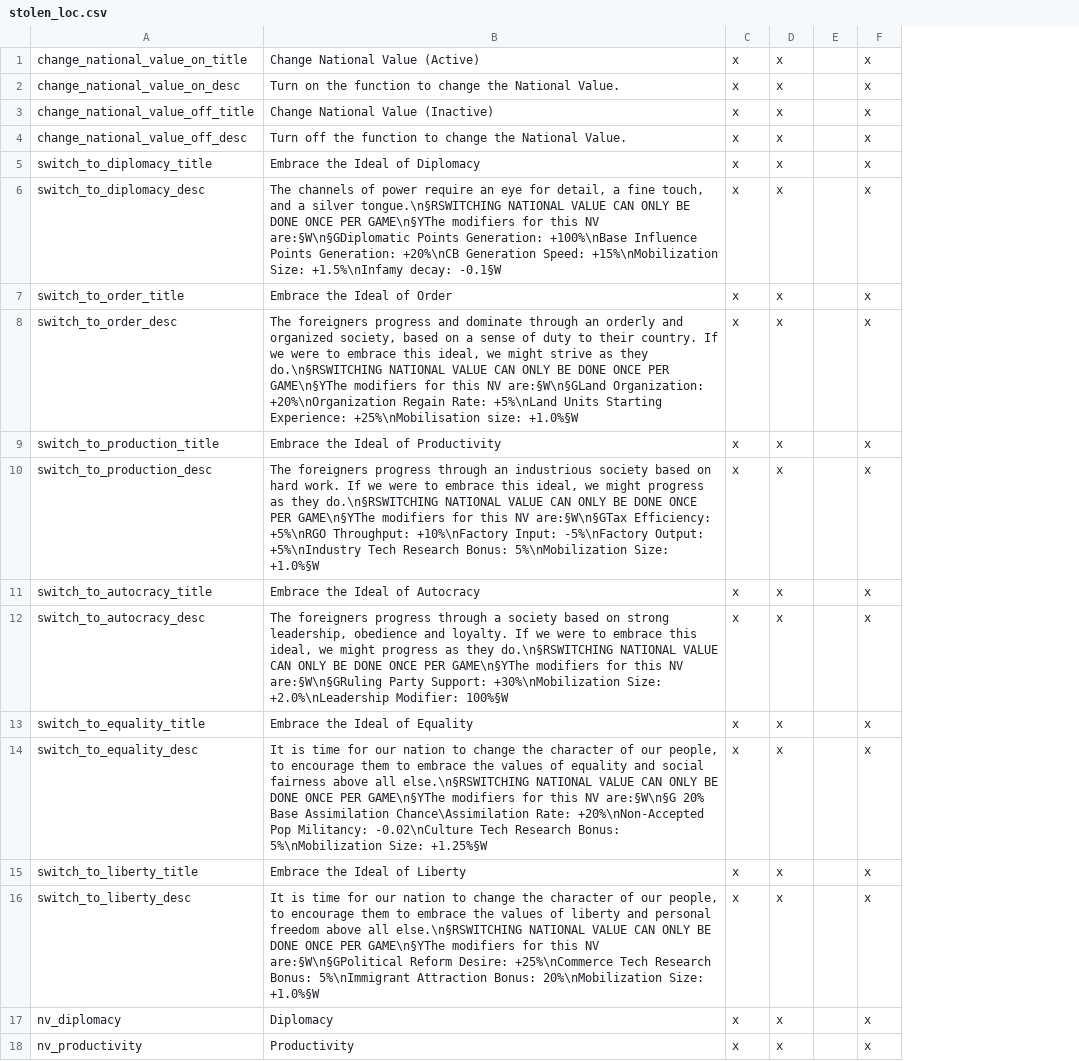
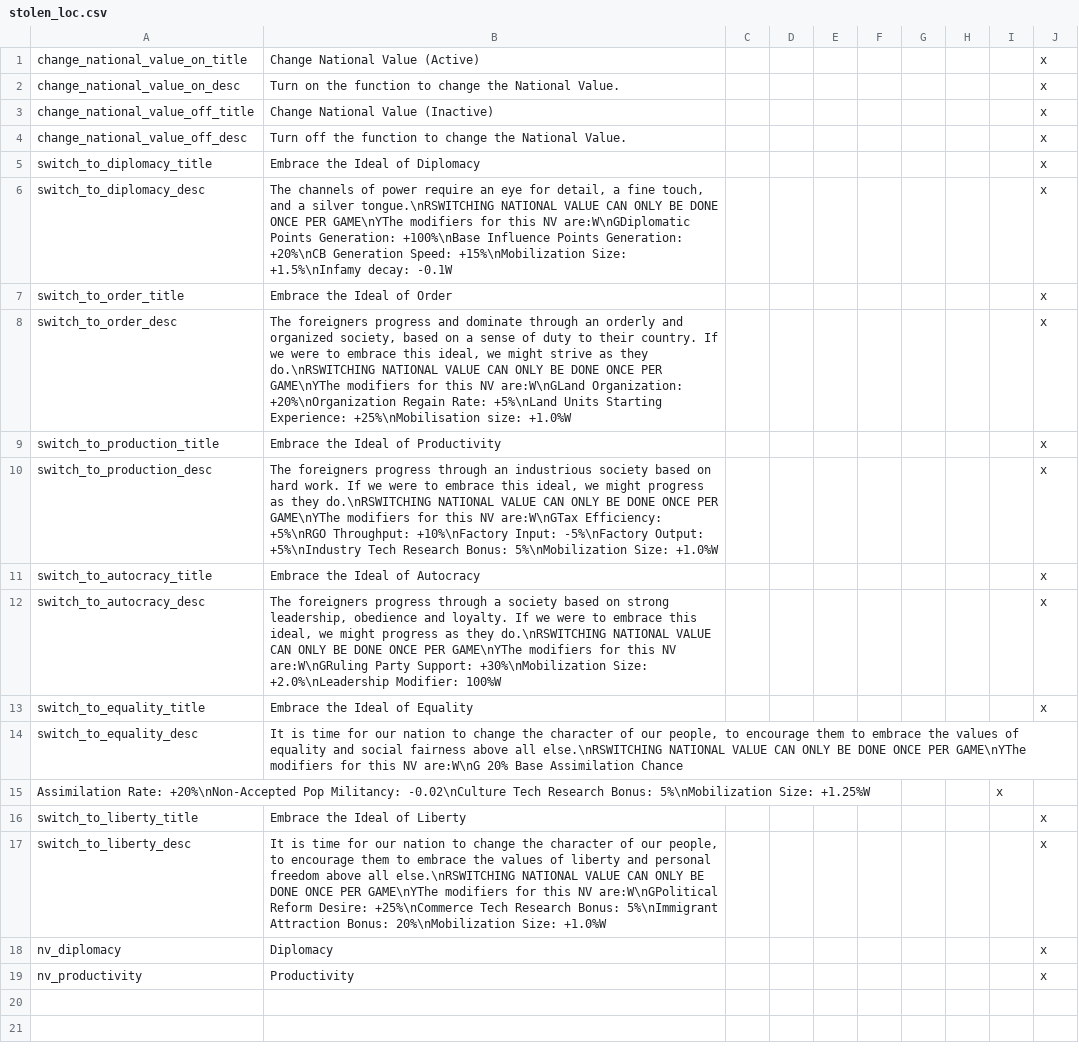
Before and after one commit to boomerisntbored/Kobras-Smokantes-Redux-FanFork, a CSV file: localisation/stolen_loc.csv, drawn as a sheet; removed rows and columns are numbered as before the commit, all else as after; the diff names each change by its address in the sheet, - before the commit and + after, or states it on an @@ line.

```diff
--- a/localisation/stolen_loc.csv
+++ b/localisation/stolen_loc.csv
-column C, rows 1-18: all x
-column D, rows 1-18: all x
+column C, empty
+column D, empty
+column F, empty
+column G, empty
+column H, empty
+column I, empty
-B6: …a silver tongue.\n§RSWITCHING NATIONAL VALUE CAN ONLY BE DONE ONCE PER GAME\n§YThe modifiers for this NV are:§W\n§GDiplomatic Points Generation: +100%\nBase Influence Points Generation: +20%\nCB Generation Speed: +15%\nMobilization Size: +1.5%\nInfamy decay: -0.1§W
+B6: …a silver tongue.\nRSWITCHING NATIONAL VALUE CAN ONLY BE DONE ONCE PER GAME\nYThe modifiers for this NV are:W\nGDiplomatic Points Generation: +100%\nBase Influence Points Generation: +20%\nCB Generation Speed: +15%\nMobilization Size: +1.5%\nInfamy decay: -0.1W
-B8: …as they do.\n§RSWITCHING NATIONAL VALUE CAN ONLY BE DONE ONCE PER GAME\n§YThe modifiers for this NV are:§W\n§GLand Organization: +20%\nOrganization Regain Rate: +5%\nLand Units Starting Experience: +25%\nMobilisation size: +1.0%§W
+B8: …as they do.\nRSWITCHING NATIONAL VALUE CAN ONLY BE DONE ONCE PER GAME\nYThe modifiers for this NV are:W\nGLand Organization: +20%\nOrganization Regain Rate: +5%\nLand Units Starting Experience: +25%\nMobilisation size: +1.0%W
-B10: …as they do.\n§RSWITCHING NATIONAL VALUE CAN ONLY BE DONE ONCE PER GAME\n§YThe modifiers for this NV are:§W\n§GTax Efficiency: +5%\nRGO Throughput: +10%\nFactory Input: -5%\nFactory Output: +5%\nIndustry Tech Research Bonus: 5%\nMobilization Size: +1.0%§W
+B10: …as they do.\nRSWITCHING NATIONAL VALUE CAN ONLY BE DONE ONCE PER GAME\nYThe modifiers for this NV are:W\nGTax Efficiency: +5%\nRGO Throughput: +10%\nFactory Input: -5%\nFactory Output: +5%\nIndustry Tech Research Bonus: 5%\nMobilization Size: +1.0%W
-B12: …as they do.\n§RSWITCHING NATIONAL VALUE CAN ONLY BE DONE ONCE PER GAME\n§YThe modifiers for this NV are:§W\n§GRuling Party Support: +30%\nMobilization Size: +2.0%\nLeadership Modifier: 100%§W
+B12: …as they do.\nRSWITCHING NATIONAL VALUE CAN ONLY BE DONE ONCE PER GAME\nYThe modifiers for this NV are:W\nGRuling Party Support: +30%\nMobilization Size: +2.0%\nLeadership Modifier: 100%W
-B14: …above all else.\n§RSWITCHING NATIONAL VALUE CAN ONLY BE DONE ONCE PER GAME\n§YThe modifiers for this NV are:§W\n§G 20% Base Assimilation Chance\Assimilation Rate: +20%\nNon-Accepted Pop Militancy: -0.02\nCulture Tech Research Bonus: 5%\nMobilization Size: +1.25%§W
+B14: …above all else.\nRSWITCHING NATIONAL VALUE CAN ONLY BE DONE ONCE PER GAME\nYThe modifiers for this NV are:W\nG 20% Base Assimilation Chance
-J14: x
+J14: (empty)
+row 15: Assimilation Rate: +20%\nNon-Accepted Pop Militancy: -0.02\nCulture Tech Research Bonus: 5%\nMobilization Size: +1.25%W |  |  |  |  |  |  |  | x
-B17: …above all else.\n§RSWITCHING NATIONAL VALUE CAN ONLY BE DONE ONCE PER GAME\n§YThe modifiers for this NV are:§W\n§GPolitical Reform Desire: +25%\nCommerce Tech Research Bonus: 5%\nImmigrant Attraction Bonus: 20%\nMobilization Size: +1.0%§W
+B17: …above all else.\nRSWITCHING NATIONAL VALUE CAN ONLY BE DONE ONCE PER GAME\nYThe modifiers for this NV are:W\nGPolitical Reform Desire: +25%\nCommerce Tech Research Bonus: 5%\nImmigrant Attraction Bonus: 20%\nMobilization Size: +1.0%W
```
Also changed, not shown: localisation/paysandulandia.csv, 16 other files.
